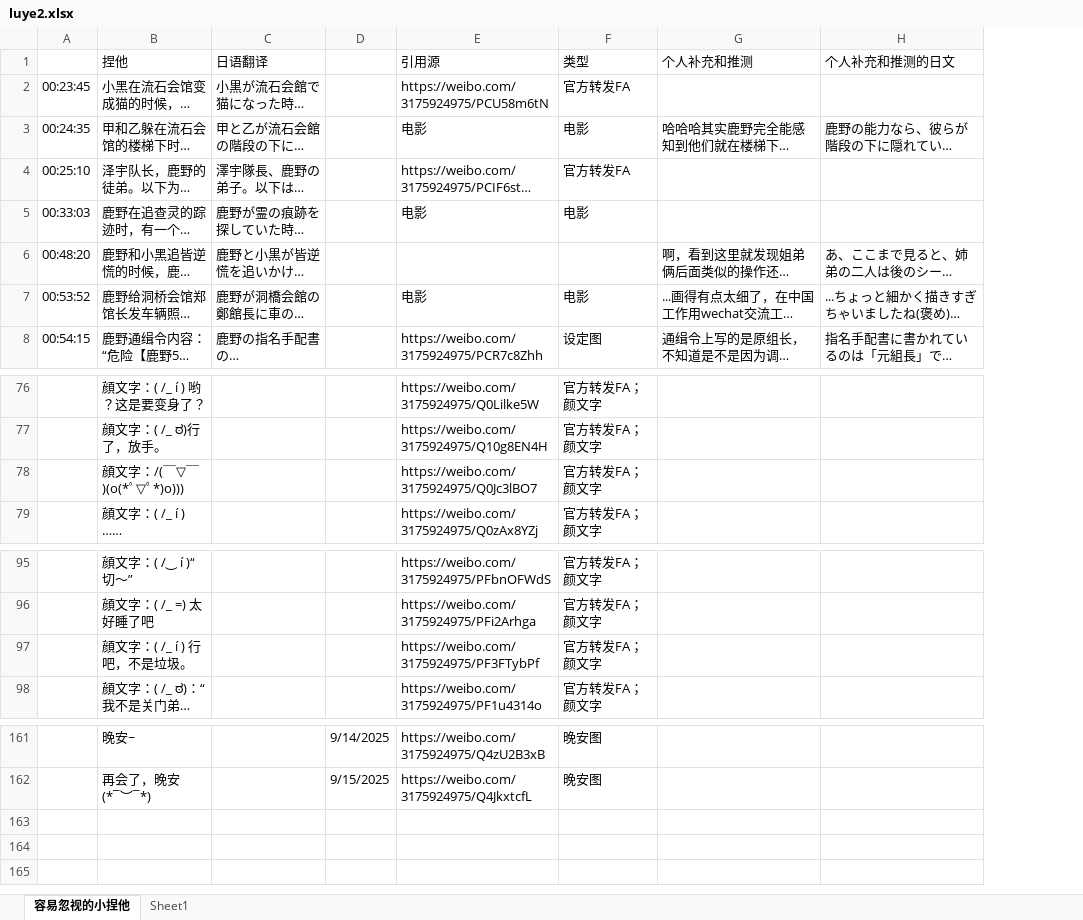
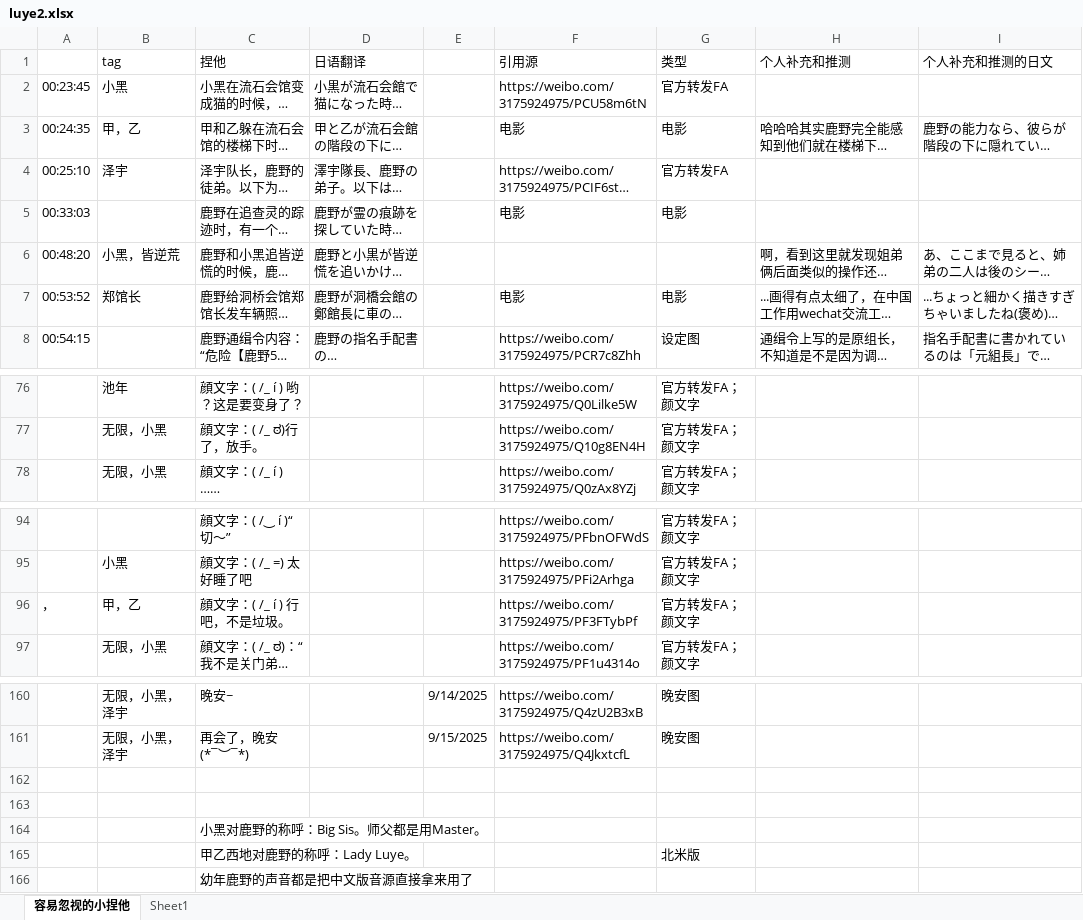
Before and after one commit to lxhmatome/luyematome, an Excel workbook: luye2.xlsx, sheet 容易忽视的小捏他, drawn as a sheet; only a part is shown, gaps mark what is left out; long unchanged cells end in …; values as stored, in another font and other column widths than the file's, no cell formats; removed rows and columns are numbered as before the commit, all else as after; the diff names each change by its address in the sheet, - before the commit and + after, or states it on an @@ line.

```diff
--- a/luye2.xlsx (sheet 容易忽视的小捏他)
+++ b/luye2.xlsx (sheet 容易忽视的小捏他)
+column B (tag), rows 2-7: 小黑 | 甲，乙 | 泽宇 |  | 小黑，皆逆荒 | 郑馆长; rows 76-78: 池年 | 无限，小黑 | 无限，小黑; rows 95-97: 小黑 | 甲，乙 | 无限，小黑; rows 160-161: 无限，小黑，泽宇 | 无限，小黑，泽宇
-row 78:  | 顔文字：/(￣▽￣)(o(*ﾟ▽ﾟ*)o))) |  |  | https://weibo.com/3175924975/Q0Jc3lBO7 | 官方转发FA；颜文字
-A96: (empty)
+A96: ，
+row 162: (empty)
+row 163: (empty)
+row 164:  |  | 小黑对鹿野的称呼：Big Sis。师父都是用Master。
+row 165:  |  | 甲乙西地对鹿野的称呼：Lady Luye。 |  |  |  | 北米版
+row 166:  |  | 幼年鹿野的声音都是把中文版音源直接拿来用了
```
Also changed, not shown: sheet Sheet1, cell formats, 2 other files.
